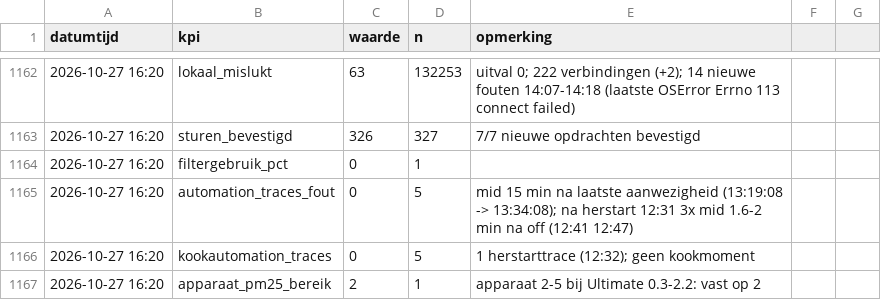
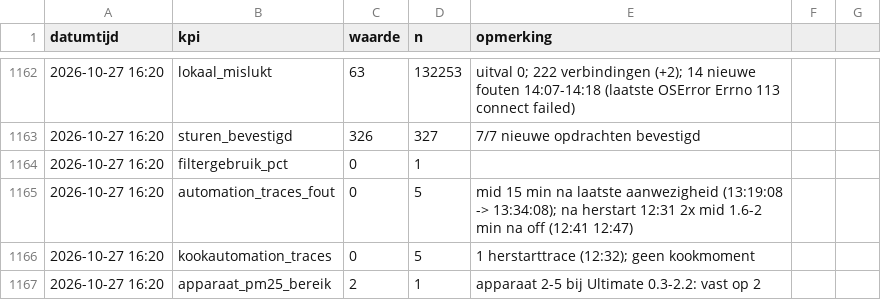
Before and after one commit to Roedie84/Energy-Management-System, a CSV file: LUCHT.csv, drawn as a sheet; only a part is shown, gaps mark what is left out.

```diff
--- a/LUCHT.csv
+++ b/LUCHT.csv
@@ -1164,3 +1164,3 @@ datumtijd,kpi,waarde,n,opmerking
 2026-10-27 16:20,filtergebruik_pct,0,1,
-2026-10-27 16:20,automation_traces_fout,0,5,mid 15 min na laatste aanwezigheid (13:19:08 -> 13:34:08); na herstart 12:31 3x mid 1.6-2 min na off (12:41 12:47)
+2026-10-27 16:20,automation_traces_fout,0,5,mid 15 min na laatste aanwezigheid (13:19:08 -> 13:34:08); na herstart 12:31 2x mid 1.6-2 min na off (12:41 12:47)
 2026-10-27 16:20,kookautomation_traces,0,5,1 herstarttrace (12:32); geen kookmoment
```
Also changed, not shown: 1 other file.
